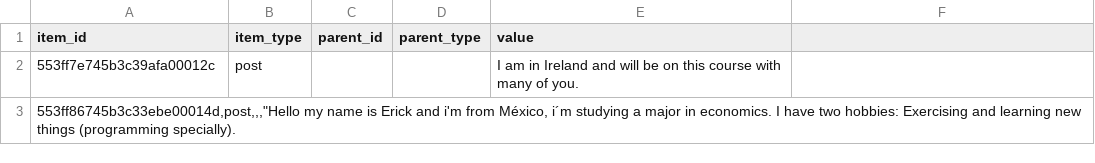
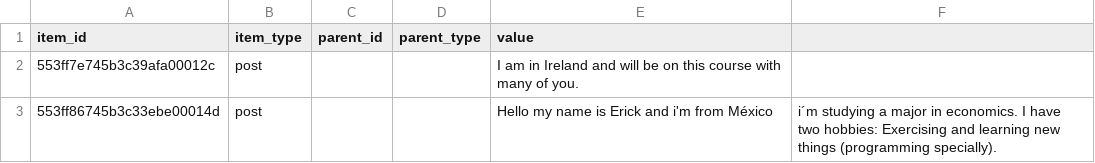
Before and after one commit to PhilippeDumont/dashboard, a CSV file: api/data_format/item_data-test.csv, drawn as a sheet.

```diff
--- a/api/data_format/item_data-test.csv
+++ b/api/data_format/item_data-test.csv
@@ -2,2 +2,2 @@ item_id,item_type,parent_id,parent_type,value
 553ff7e745b3c39afa00012c,post,,,I am in Ireland and will be on this course with many of you.
-"553ff86745b3c33ebe00014d,post,,,""Hello my name is Erick and i'm from México, i´m studying a major in economics. I have two hobbies: Exercising and learning new things (programming specially)."
+553ff86745b3c33ebe00014d,post,,,Hello my name is Erick and i'm from México, i´m studying a major in economics. I have two hobbies: Exercising and learning new things (programming specially).
```
Also changed, not shown: 26 other files.
